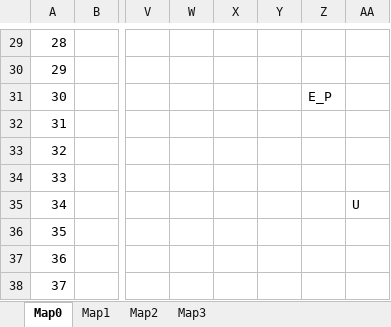
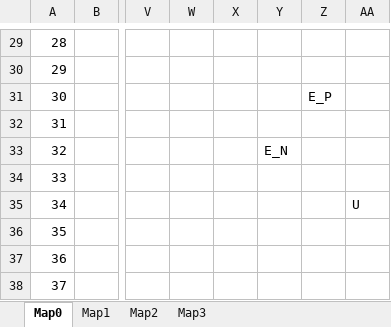
Before and after one commit to OnlyMutalisk/2024-Unity.Capstone, an Excel workbook: Assets/StreamingAssets/Map.xlsx, sheet Map0, drawn as a sheet; only a part is shown, gaps mark what is left out; values as stored, in another font and other column widths than the file's, no cell formats; the diff names each change by its address in the sheet, - before the commit and + after, or states it on an @@ line.

```diff
--- a/Assets/StreamingAssets/Map.xlsx (sheet Map0)
+++ b/Assets/StreamingAssets/Map.xlsx (sheet Map0)
-Y33: (empty)
+Y33: E_N
```
Also changed, not shown: sheet Map3, sheet Map1, sheet Map2, cell formats, 4 other files.
